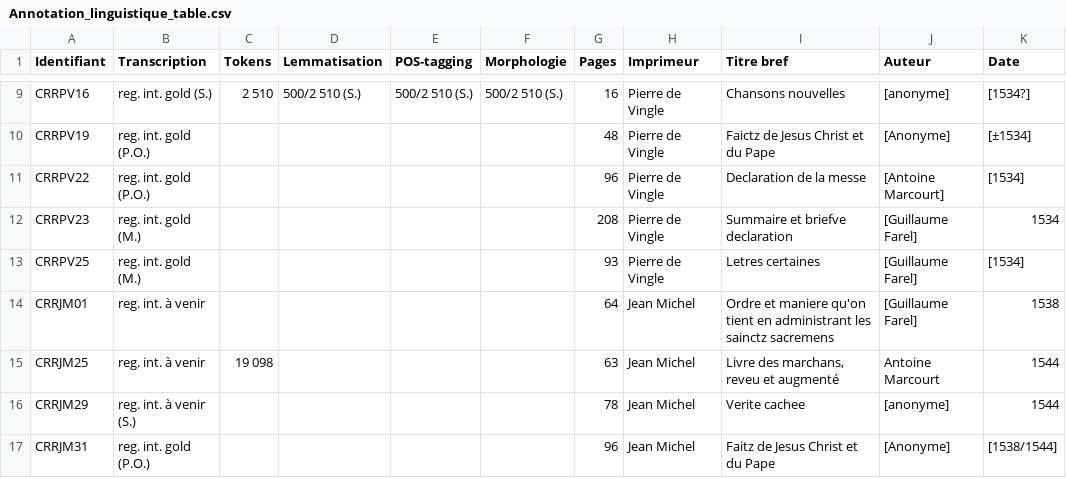
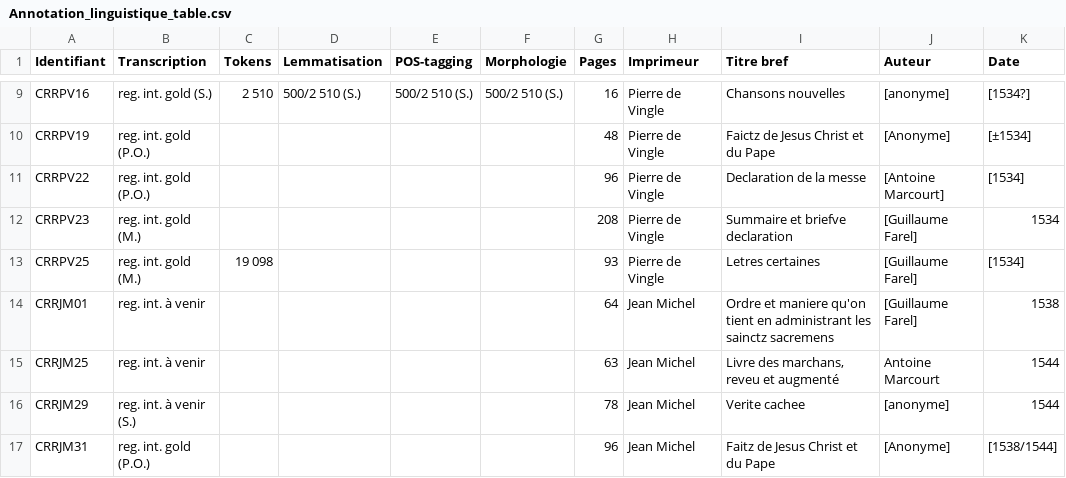
Before and after one commit to SETAFDH/Annotation-linguistique-SETAF, a CSV file: Annotation_linguistique_table.csv, drawn as a sheet; only a part is shown, gaps mark what is left out; the diff names each change by its address in the sheet, - before the commit and + after, or states it on an @@ line.

Commit message:
Update Annotation_linguistique_table.csv

```diff
--- a/Annotation_linguistique_table.csv
+++ b/Annotation_linguistique_table.csv
-C13 (Tokens): (empty)
+C13 (Tokens): 19 098
-C15 (Tokens): 19 098
+C15 (Tokens): (empty)
```
